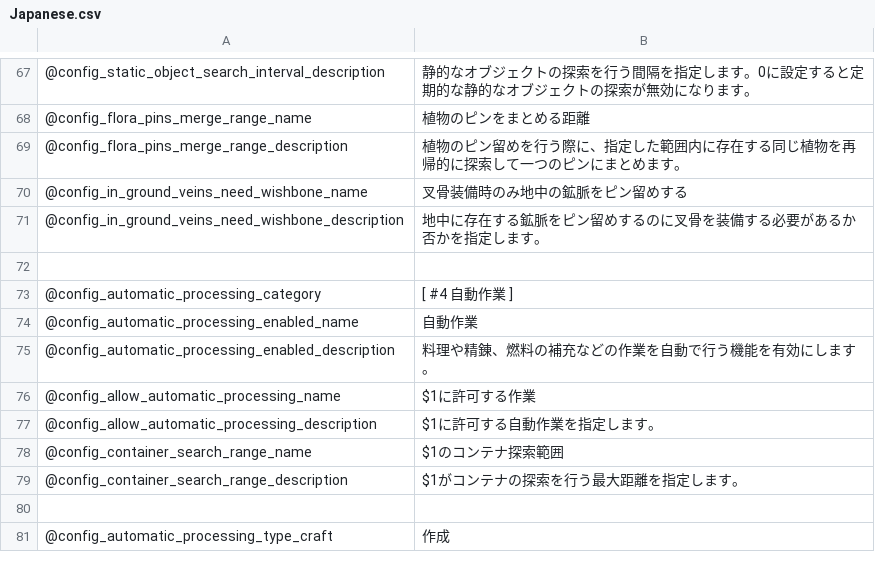
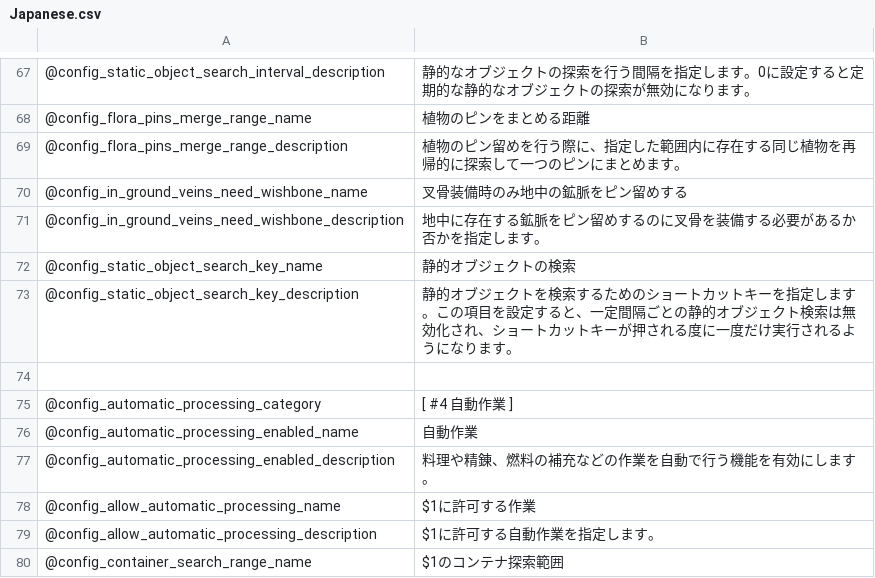
Before and after one commit to eideehi/valheim-automatics, a CSV file: Automatics/Languages/Japanese.csv, drawn as a sheet; only a part is shown, gaps mark what is left out; the shorter side is filled out with more unchanged rows.

Commit message:
Add shortcut key to perform searches for static objects

```diff
--- a/Automatics/Languages/Japanese.csv
+++ b/Automatics/Languages/Japanese.csv
@@ -71,2 +71,4 @@
 @config_in_ground_veins_need_wishbone_description,地中に存在する鉱脈をピン留めするのに叉骨を装備する必要があるか否かを指定します。
+@config_static_object_search_key_name,静的オブジェクトの検索
+@config_static_object_search_key_description,静的オブジェクトを検索するためのショートカットキーを指定します。この項目を設定すると、一定間隔ごとの静的オブジェクト検索は無効化され、ショートカットキーが押される度に一度だけ実行されるようになります。
 
```
Also changed, not shown: Automatics/Languages/English.csv, 4 other files.
